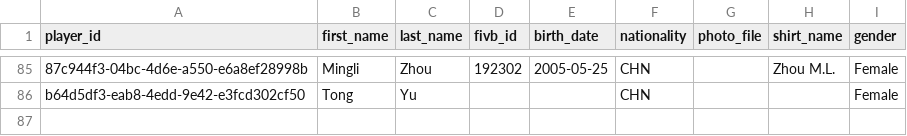
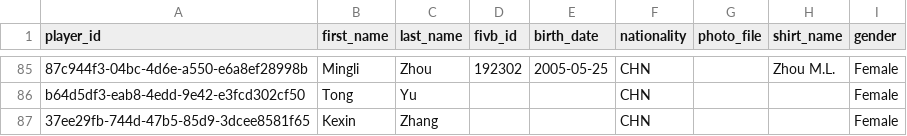
Before and after one commit to avcbeach/player-database-system, a CSV file: data/players.csv, drawn as a sheet; only a part is shown, gaps mark what is left out; the diff names each change by its address in the sheet, - before the commit and + after, or states it on an @@ line.

Commit message:
Update players.csv from Streamlit app

```diff
--- a/data/players.csv
+++ b/data/players.csv
+row 87: 37ee29fb-744d-47b5-85d9-3dcee8581f65 | Kexin | Zhang |  |  | CHN |  |  | Female
```
